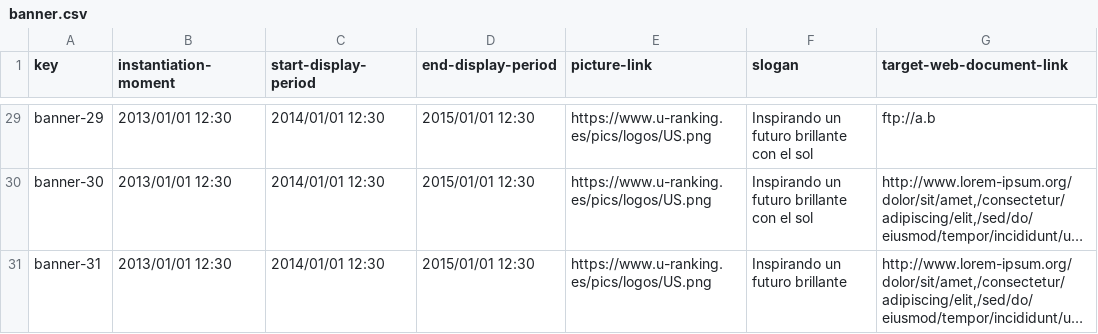
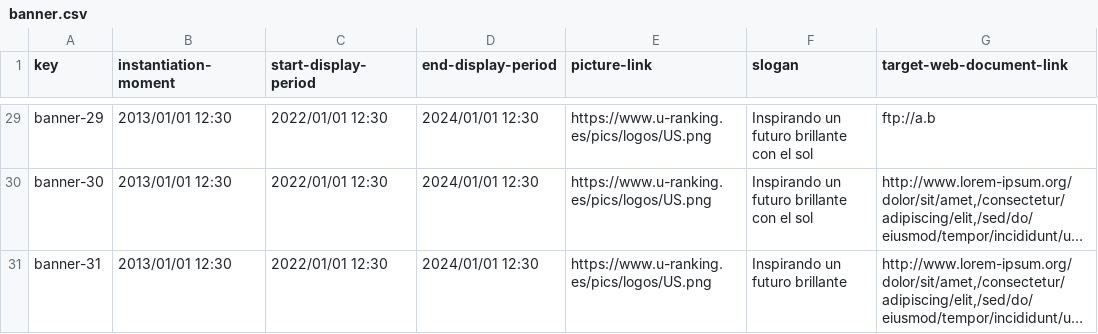
Before and after one commit to JesusFern/Acme-SF-D04, a CSV file: src/main/webapp/WEB-INF/resources/sample-data/banner.csv, drawn as a sheet; only a part is shown, gaps mark what is left out; long unchanged cells end in …; the diff covers the shown part only; the diff names each change by its address in the sheet, - before the commit and + after, or states it on an @@ line.

Commit message:
banner display

```diff
--- a/src/main/webapp/WEB-INF/resources/sample-data/banner.csv
+++ b/src/main/webapp/WEB-INF/resources/sample-data/banner.csv
-C29:C31 (start-display-period): 2014/01/01 12:30
+C29:C31 (start-display-period): 2022/01/01 12:30
-D29:D31 (end-display-period): 2015/01/01 12:30
+D29:D31 (end-display-period): 2024/01/01 12:30
```
Also changed, not shown: 46 edited cells elsewhere in this file, 18 other files.
